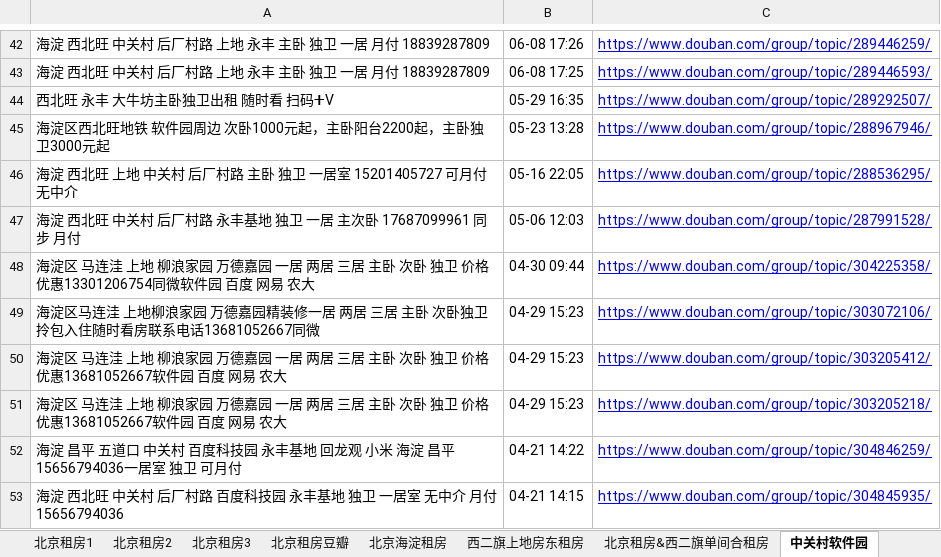
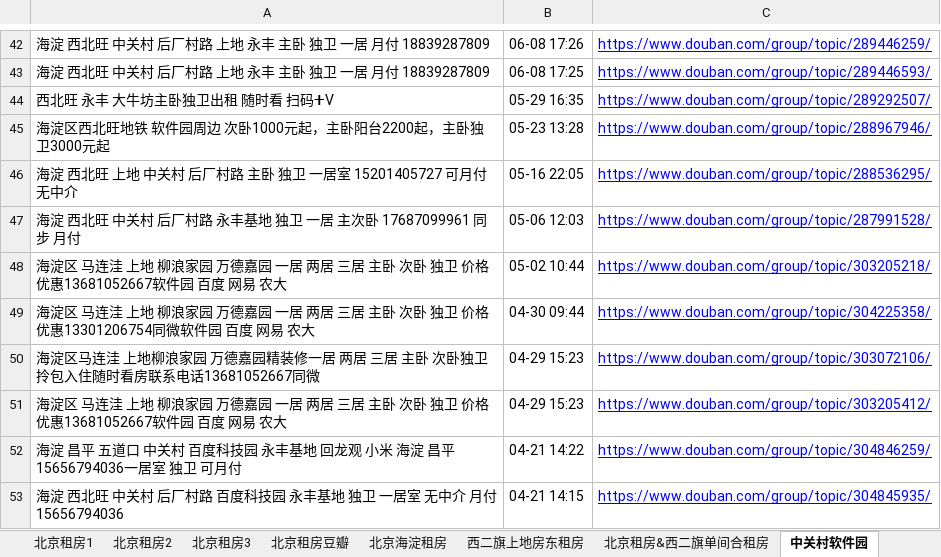
Before and after one commit to slzhang13/rent-info-crawler, an Excel workbook: filtered_rent_info.xlsx, sheet 中关村软件园, drawn as a sheet; only a part is shown, gaps mark what is left out; values as stored, in another font and other column widths than the file's, no borders; removed rows and columns are numbered as before the commit, all else as after; the diff names each change by its address in the sheet, - before the commit and + after, or states it on an @@ line.

```diff
--- a/filtered_rent_info.xlsx (sheet 中关村软件园)
+++ b/filtered_rent_info.xlsx (sheet 中关村软件园)
+row 48: 海淀区 马连洼 上地 柳浪家园 万德嘉园 一居 两居 三居 主卧 次卧 独卫 价格优惠13681052667软件园 百度 网易 农大 | 05-02 10:44 | https://www.douban.com/group/topic/303205218/
-row 51: 海淀区 马连洼 上地 柳浪家园 万德嘉园 一居 两居 三居 主卧 次卧 独卫 价格优惠13681052667软件园 百度 网易 农大 | 04-29 15:23 | https://www.douban.com/group/topic/303205218/
```
Also changed, not shown: sheet 北京租房豆瓣, sheet 北京租房1, 1 other file.
